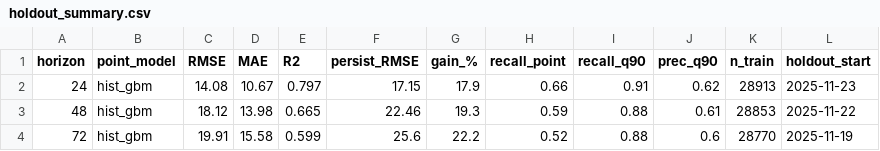
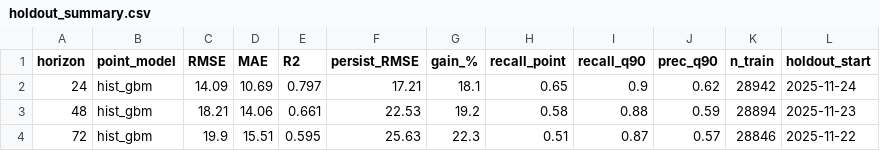
Before and after one commit to mabdulsaboor728/aqi-predictor, a CSV file: reports/holdout_summary.csv, drawn as a sheet.

```diff
--- a/reports/holdout_summary.csv
+++ b/reports/holdout_summary.csv
@@ -1,4 +1,4 @@
 horizon,point_model,RMSE,MAE,R2,persist_RMSE,gain_%,recall_point,recall_q90,prec_q90,n_train,holdout_start
-24,hist_gbm,14.08,10.67,0.797,17.15,17.9,0.66,0.91,0.62,28913,2025-11-23
-48,hist_gbm,18.12,13.98,0.665,22.46,19.3,0.59,0.88,0.61,28853,2025-11-22
-72,hist_gbm,19.91,15.58,0.599,25.6,22.2,0.52,0.88,0.6,28770,2025-11-19
+24,hist_gbm,14.09,10.69,0.797,17.21,18.1,0.65,0.9,0.62,28942,2025-11-24
+48,hist_gbm,18.21,14.06,0.661,22.53,19.2,0.58,0.88,0.59,28894,2025-11-23
+72,hist_gbm,19.9,15.51,0.595,25.63,22.3,0.51,0.87,0.57,28846,2025-11-22
```
Also changed, not shown: reports/model_comparison.csv, 1 other file.
